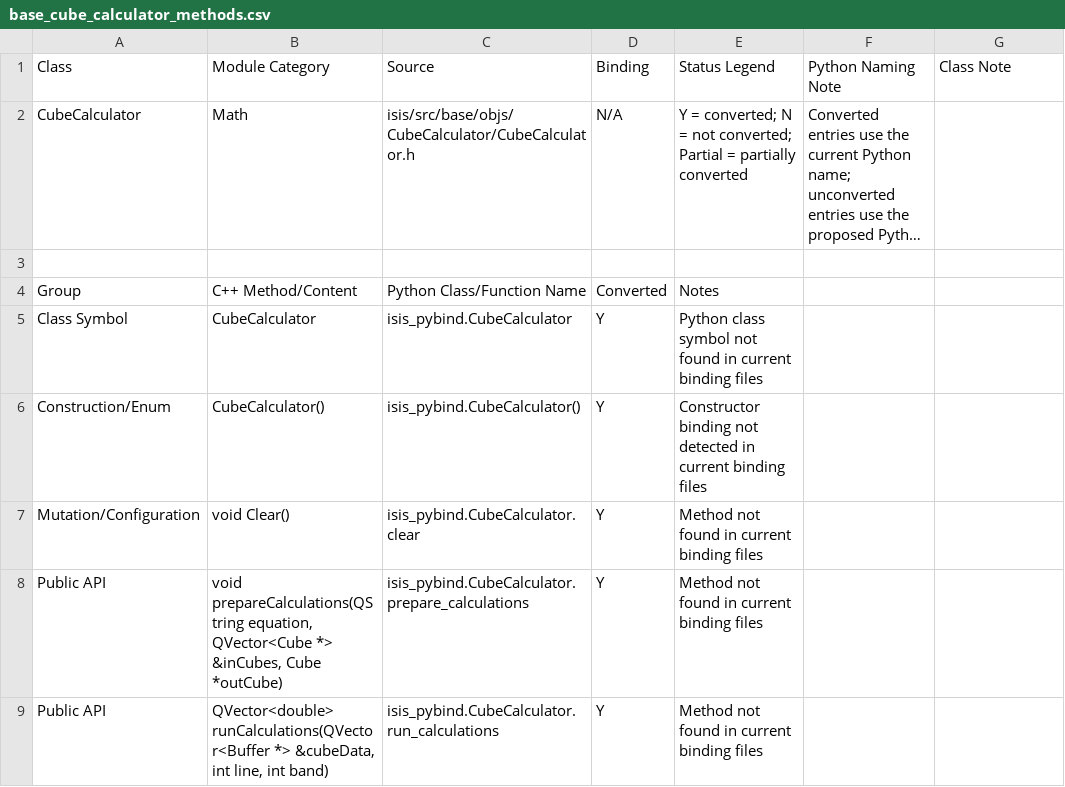
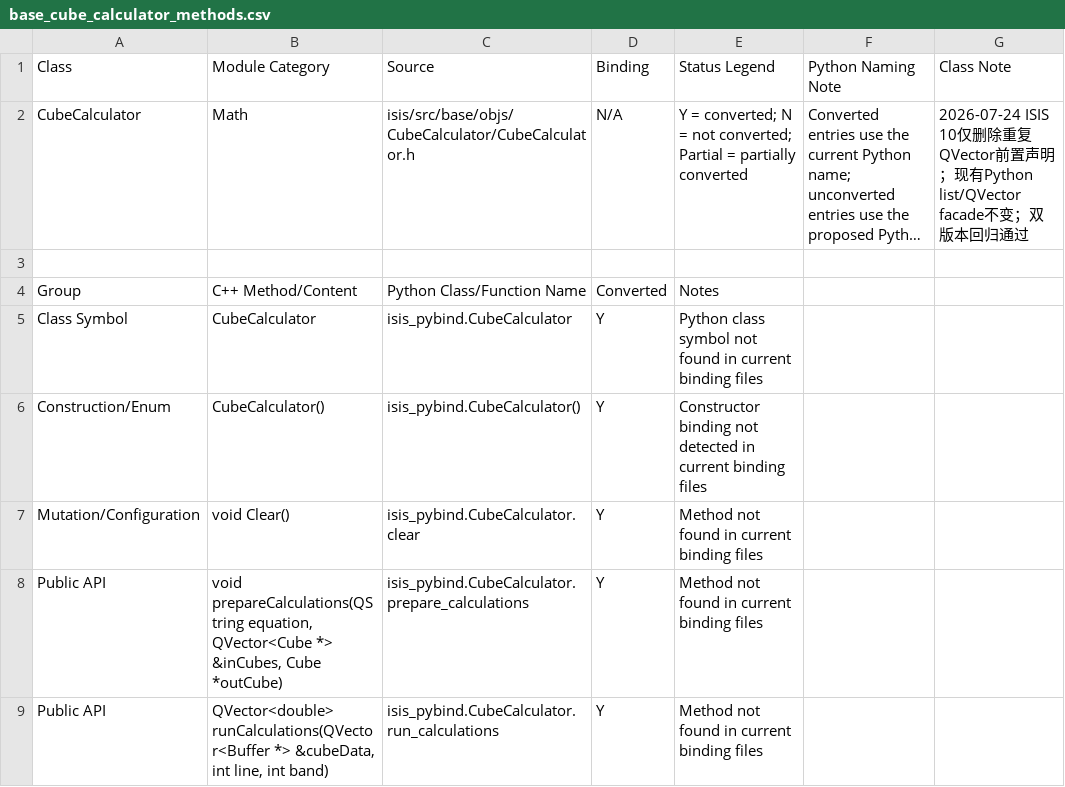
Before and after one commit to gengxun-henu/pyisis, a CSV file: class_bind_methods_details/base_cube_calculator_methods.csv, drawn as a sheet; long unchanged cells end in …; the diff names each change by its address in the sheet, - before the commit and + after, or states it on an @@ line.

```diff
--- a/class_bind_methods_details/base_cube_calculator_methods.csv
+++ b/class_bind_methods_details/base_cube_calculator_methods.csv
-G2 (Class Note): (empty)
+G2 (Class Note): 2026-07-24 ISIS 10仅删除重复QVector前置声明；现有Python list/QVector facade不变；双版本回归通过
```
Also changed, not shown: class_bind_methods_details/base_calculator_methods.csv, class_bind_methods_details/base_infix_to_postfix_methods.csv, 4 other files.
